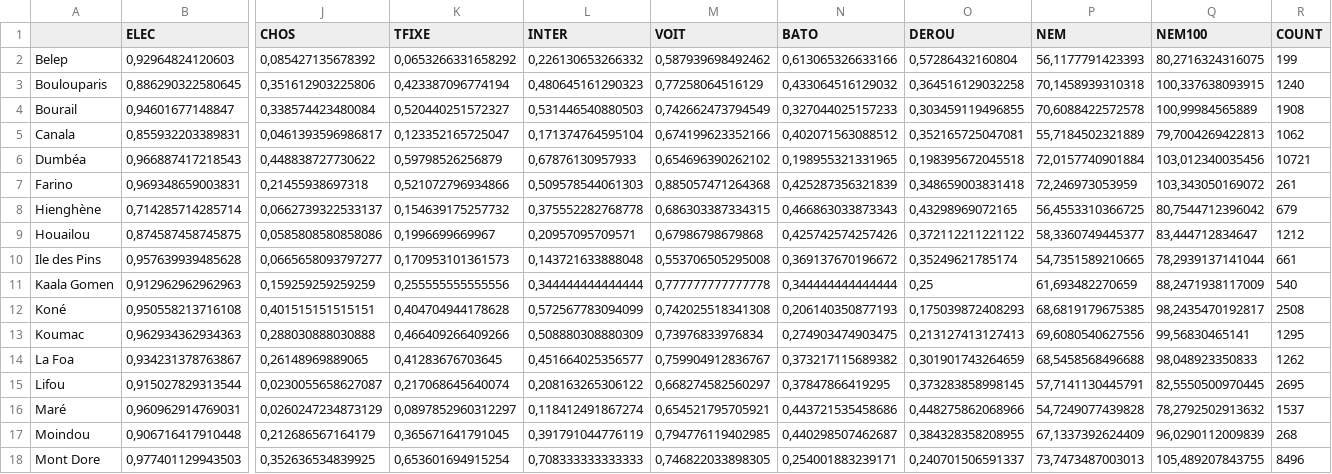
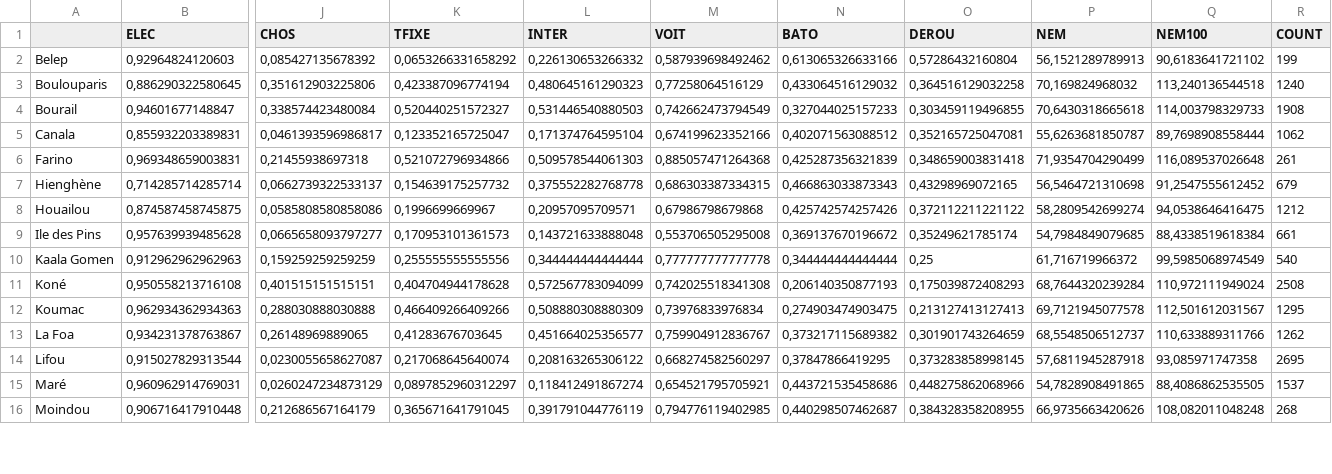
Before and after one commit to romulusFR/romulusFR.github.io, a CSV file: isee-rp19/output/nem_communes.csv, drawn as a sheet; only a part is shown, gaps mark what is left out; removed rows and columns are numbered as before the commit, all else as after; rows hold the shown columns only; the diff covers the shown part only; the diff names each change by its address in the sheet, - before the commit and + after, or states it on an @@ line.

Commit message:
version fin isee

```diff
--- a/isee-rp19/output/nem_communes.csv
+++ b/isee-rp19/output/nem_communes.csv
-P2 (NEM): 56,1177791423393
+P2 (NEM): 56,1521289789913
-Q2 (NEM100): 80,2716324316075
+Q2 (NEM100): 90,6183641721102
-P3 (NEM): 70,1458939310318
+P3 (NEM): 70,169824968032
-Q3 (NEM100): 100,337638093915
+Q3 (NEM100): 113,240136544518
-P4 (NEM): 70,6088422572578
+P4 (NEM): 70,6430318665618
-Q4 (NEM100): 100,99984565889
+Q4 (NEM100): 114,003798329733
-P5 (NEM): 55,7184502321889
+P5 (NEM): 55,6263681850787
-Q5 (NEM100): 79,7004269422813
+Q5 (NEM100): 89,7698908558444
-row 6: Dumbéa | 0,966887417218543 | 0,448838727730622 | 0,59798526256879 | 0,67876130957933 | 0,654696390262102 | 0,198955321331965 | 0,198395672045518 | 72,0157740901884 | 103,012340035456 | 10721
-P6 (NEM): 72,246973053959
+P6 (NEM): 71,9354704290499
-Q6 (NEM100): 103,343050169072
+Q6 (NEM100): 116,089537026648
-P7 (NEM): 56,4553310366725
+P7 (NEM): 56,5464721310698
-Q7 (NEM100): 80,7544712396042
+Q7 (NEM100): 91,2547555612452
-P8 (NEM): 58,3360749445377
+P8 (NEM): 58,2809542699274
-Q8 (NEM100): 83,444712834647
+Q8 (NEM100): 94,0538646416475
-P9 (NEM): 54,7351589210665
+P9 (NEM): 54,7984849079685
-Q9 (NEM100): 78,2939137141044
+Q9 (NEM100): 88,4338519618384
-P10 (NEM): 61,693482270659
+P10 (NEM): 61,716719966372
-Q10 (NEM100): 88,2471938117009
+Q10 (NEM100): 99,5985068974549
-P11 (NEM): 68,6819179675385
+P11 (NEM): 68,7644320239284
-Q11 (NEM100): 98,2435470192817
+Q11 (NEM100): 110,972111949024
-P12 (NEM): 69,6080540627556
+P12 (NEM): 69,7121945077578
-Q12 (NEM100): 99,56830465141
+Q12 (NEM100): 112,501612031567
-P13 (NEM): 68,5458568496688
+P13 (NEM): 68,5548506512737
-Q13 (NEM100): 98,048923350833
+Q13 (NEM100): 110,633889311766
-P14 (NEM): 57,7141130445791
+P14 (NEM): 57,6811945287918
-Q14 (NEM100): 82,5550500970445
+Q14 (NEM100): 93,085971747358
-P15 (NEM): 54,7249077439828
+P15 (NEM): 54,7828908491865
-Q15 (NEM100): 78,2792502913632
+Q15 (NEM100): 88,4086862535505
-P16 (NEM): 67,1337392624409
+P16 (NEM): 66,9735663420626
-Q16 (NEM100): 96,0290112009839
+Q16 (NEM100): 108,082011048248
-row 18: Mont Dore | 0,977401129943503 | 0,352636534839925 | 0,653601694915254 | 0,708333333333333 | 0,746822033898305 | 0,254001883239171 | 0,240701506591337 | 73,7473487003013 | 105,489207843755 | 8496
```
Also changed, not shown: 2 removed rows and 28 edited cells elsewhere in this file, isee-rp19/output/nem_weights.csv, 56 other files.
